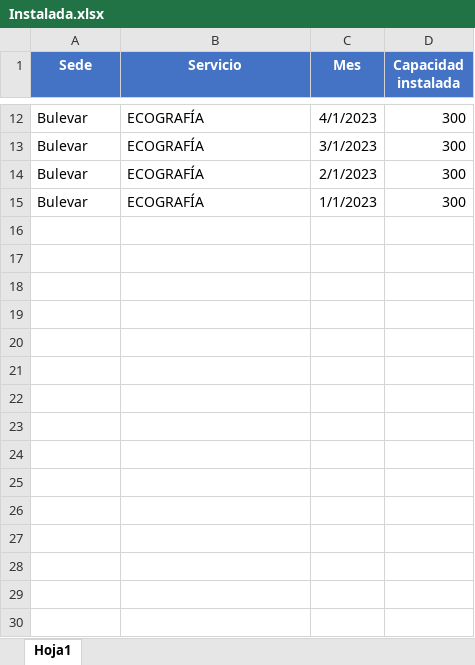
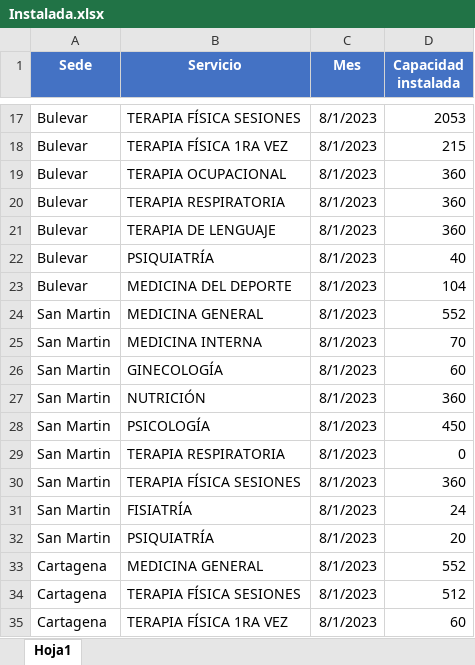
Before and after one commit to BIClinicos/airflowServer, an Excel workbook: dags/files_pami/Instalada.xlsx, sheet Hoja1, drawn as a sheet; only a part is shown, gaps mark what is left out; values as stored, in another font and other column widths than the file's, no borders; table styles not drawn; addresses are those after the commit; the diff covers the shown part only; the diff names each change by its address in the sheet, - before the commit and + after, or states it on an @@ line.

```diff
--- a/dags/files_pami/Instalada.xlsx (sheet Hoja1)
+++ b/dags/files_pami/Instalada.xlsx (sheet Hoja1)
-B17 (Servicio): ECOGRAFÍA
+B17 (Servicio): TERAPIA FÍSICA SESIONES
-C17 (Mes): 4/1/2023
+C17 (Mes): 8/1/2023
-D17 (Capacidad instalada): 300
+D17 (Capacidad instalada): 2053
-B18 (Servicio): ECOGRAFÍA
+B18 (Servicio): TERAPIA FÍSICA 1RA VEZ
-C18 (Mes): 3/1/2023
+C18 (Mes): 8/1/2023
-D18 (Capacidad instalada): 300
+D18 (Capacidad instalada): 215
-B19 (Servicio): ECOGRAFÍA
+B19 (Servicio): TERAPIA OCUPACIONAL
-C19 (Mes): 2/1/2023
+C19 (Mes): 8/1/2023
-D19 (Capacidad instalada): 300
+D19 (Capacidad instalada): 360
+row 20: Bulevar | TERAPIA RESPIRATORIA | 8/1/2023 | 360
+row 21: Bulevar | TERAPIA DE LENGUAJE | 8/1/2023 | 360
-B22 (Servicio): ECOGRAFÍA
+B22 (Servicio): PSIQUIATRÍA
-C22 (Mes): 1/1/2023
+C22 (Mes): 8/1/2023
-D22 (Capacidad instalada): 300
+D22 (Capacidad instalada): 40
+row 23: Bulevar | MEDICINA DEL DEPORTE | 8/1/2023 | 104
+row 24: San Martin | MEDICINA GENERAL | 8/1/2023 | 552
+row 25: San Martin | MEDICINA INTERNA | 8/1/2023 | 70
+row 26: San Martin | GINECOLOGÍA | 8/1/2023 | 60
+row 27: San Martin | NUTRICIÓN | 8/1/2023 | 360
+row 28: San Martin | PSICOLOGÍA | 8/1/2023 | 450
+row 29: San Martin | TERAPIA RESPIRATORIA | 8/1/2023 | 0
+row 30: San Martin | TERAPIA FÍSICA SESIONES | 8/1/2023 | 360
+row 31: San Martin | FISIATRÍA | 8/1/2023 | 24
+row 32: San Martin | PSIQUIATRÍA | 8/1/2023 | 20
+row 33: Cartagena | MEDICINA GENERAL | 8/1/2023 | 552
+row 34: Cartagena | TERAPIA FÍSICA SESIONES | 8/1/2023 | 512
+row 35: Cartagena | TERAPIA FÍSICA 1RA VEZ | 8/1/2023 | 60
```
Also changed, not shown: 11 added rows and 26 edited cells elsewhere in this sheet, dags/files_pami/Enfermeria.xlsx, dags/files_pami/SabanaCartagena.xlsx, 20 other files.
